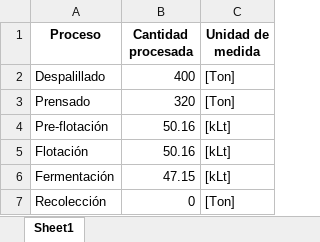
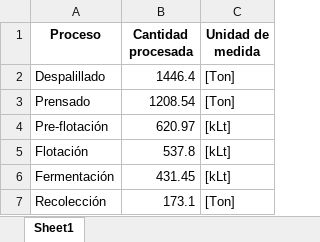
Before and after one commit to Luciano-atm/Backend_WineOp_1.0, an Excel workbook: dssProject/Modelo_matemático/Files/Resumen.xlsx, sheet Sheet1, drawn as a sheet; values as stored, in another font and other column widths than the file's, no borders; the diff names each change by its address in the sheet, - before the commit and + after, or states it on an @@ line.

```diff
--- a/dssProject/Modelo_matemático/Files/Resumen.xlsx (sheet Sheet1)
+++ b/dssProject/Modelo_matemático/Files/Resumen.xlsx (sheet Sheet1)
-B2 (Cantidad procesada): 400
+B2 (Cantidad procesada): 1446.4
-B3 (Cantidad procesada): 320
+B3 (Cantidad procesada): 1208.54
-B4 (Cantidad procesada): 50.16
+B4 (Cantidad procesada): 620.97
-B5 (Cantidad procesada): 50.16
+B5 (Cantidad procesada): 537.8
-B6 (Cantidad procesada): 47.15
+B6 (Cantidad procesada): 431.45
-B7 (Cantidad procesada): 0
+B7 (Cantidad procesada): 173.1
```
Also changed, not shown: Info-Día.xlsx, dssProject/Modelo_matemático/settings.xlsx, 15 other files.
